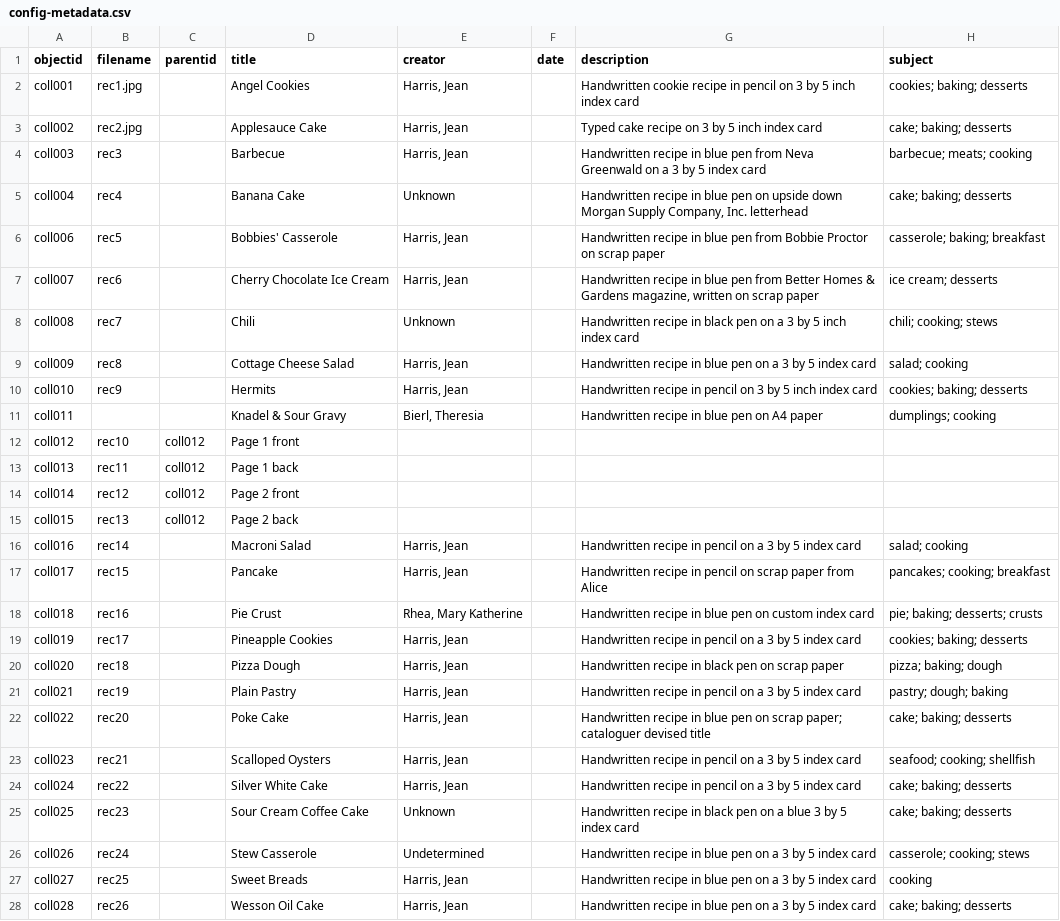
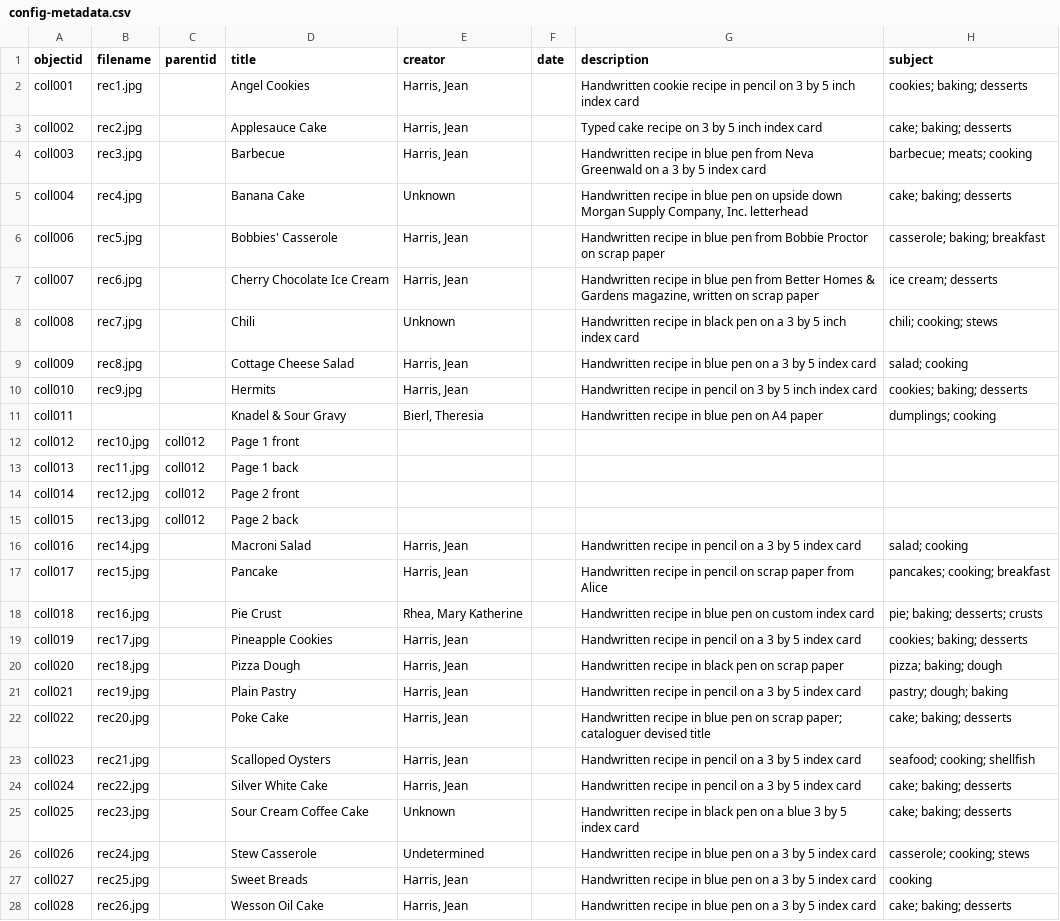
Before and after one commit to KHarris46/collectionbuild, a CSV file: _data/config-metadata.csv, drawn as a sheet; only a part is shown; the diff names each change by its address in the sheet, - before the commit and + after, or states it on an @@ line.

Commit message:
Update config-metadata.csv

```diff
--- a/_data/config-metadata.csv
+++ b/_data/config-metadata.csv
-B4 (filename): rec3
+B4 (filename): rec3.jpg
-B5 (filename): rec4
+B5 (filename): rec4.jpg
-B6 (filename): rec5
+B6 (filename): rec5.jpg
-B7 (filename): rec6
+B7 (filename): rec6.jpg
-B8 (filename): rec7
+B8 (filename): rec7.jpg
-B9 (filename): rec8
+B9 (filename): rec8.jpg
-B10 (filename): rec9
+B10 (filename): rec9.jpg
-B12 (filename): rec10
+B12 (filename): rec10.jpg
-B13 (filename): rec11
+B13 (filename): rec11.jpg
-B14 (filename): rec12
+B14 (filename): rec12.jpg
-B15 (filename): rec13
+B15 (filename): rec13.jpg
-B16 (filename): rec14
+B16 (filename): rec14.jpg
-B17 (filename): rec15
+B17 (filename): rec15.jpg
-B18 (filename): rec16
+B18 (filename): rec16.jpg
-B19 (filename): rec17
+B19 (filename): rec17.jpg
-B20 (filename): rec18
+B20 (filename): rec18.jpg
-B21 (filename): rec19
+B21 (filename): rec19.jpg
-B22 (filename): rec20
+B22 (filename): rec20.jpg
-B23 (filename): rec21
+B23 (filename): rec21.jpg
-B24 (filename): rec22
+B24 (filename): rec22.jpg
-B25 (filename): rec23
+B25 (filename): rec23.jpg
-B26 (filename): rec24
+B26 (filename): rec24.jpg
-B27 (filename): rec25
+B27 (filename): rec25.jpg
-B28 (filename): rec26
+B28 (filename): rec26.jpg
```
